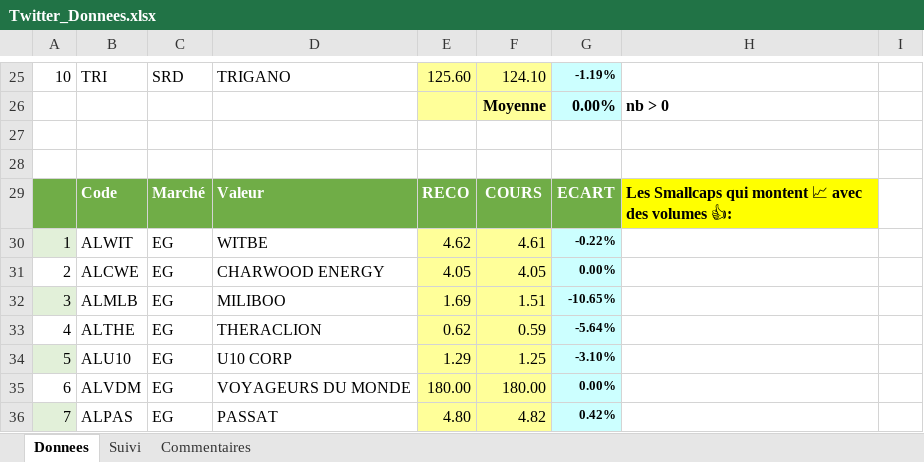
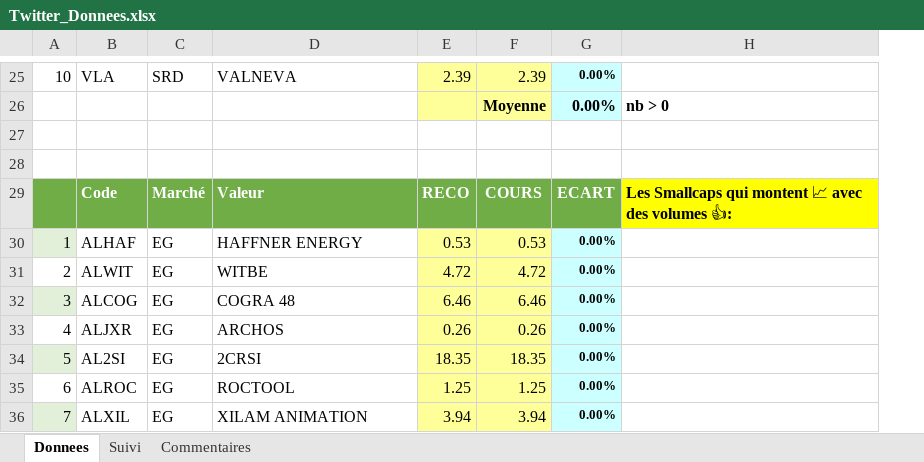
Before and after one commit to Charly33436/Swing_Trading, an Excel workbook: Twitter_Donnees.xlsx, sheet Donnees, drawn as a sheet; only a part is shown, gaps mark what is left out; values as stored, in another font and other column widths than the file's, no borders; conditional formats not drawn; removed rows and columns are numbered as before the commit, all else as after; the diff covers the shown part only; the diff names each change by its address in the sheet, - before the commit and + after, or states it on an @@ line.

```diff
--- a/Twitter_Donnees.xlsx (sheet Donnees)
+++ b/Twitter_Donnees.xlsx (sheet Donnees)
-column E, rows 25-36: 125.60 |  |  |  | RECO | 4.62 | 4.05 | 1.69 | 0.62 | 1.29 | 180.00 | 4.80
+column E, rows 25-36: 2.39 |  |  |  | RECO | 0.53 | 4.72 | 6.46 | 0.26 | 18.35 | 1.25 | 3.94
-column I, empty
-B25: TRI
+B25: VLA
-D25: TRIGANO
+D25: VALNEVA
-F25: 124.10
+F25: 2.39
-G25: -1.19%
+G25: 0.00%
-B30: ALWIT
+B30: ALHAF
-D30: WITBE
+D30: HAFFNER ENERGY
-F30: 4.61
+F30: 0.53
-G30: -0.22%
+G30: 0.00%
-B31: ALCWE
+B31: ALWIT
-D31: CHARWOOD ENERGY
+D31: WITBE
-F31: 4.05
+F31: 4.72
-B32: ALMLB
+B32: ALCOG
-D32: MILIBOO
+D32: COGRA 48
-F32: 1.51
+F32: 6.46
-G32: -10.65%
+G32: 0.00%
-B33: ALTHE
+B33: ALJXR
-D33: THERACLION
+D33: ARCHOS
-F33: 0.59
+F33: 0.26
-G33: -5.64%
+G33: 0.00%
-B34: ALU10
+B34: AL2SI
-D34: U10 CORP
+D34: 2CRSI
-F34: 1.25
+F34: 18.35
-G34: -3.10%
+G34: 0.00%
-B35: ALVDM
+B35: ALROC
-D35: VOYAGEURS DU MONDE
+D35: ROCTOOL
-F35: 180.00
+F35: 1.25
-B36: ALPAS
+B36: ALXIL
-D36: PASSAT
+D36: XILAM ANIMATION
-F36: 4.82
+F36: 3.94
-G36: 0.42%
+G36: 0.00%
```
Also changed, not shown: 30 added rows, 30 removed rows, 57 edited cells and cell formats elsewhere in this sheet, sheet Suivi, formulas that keep their value.
